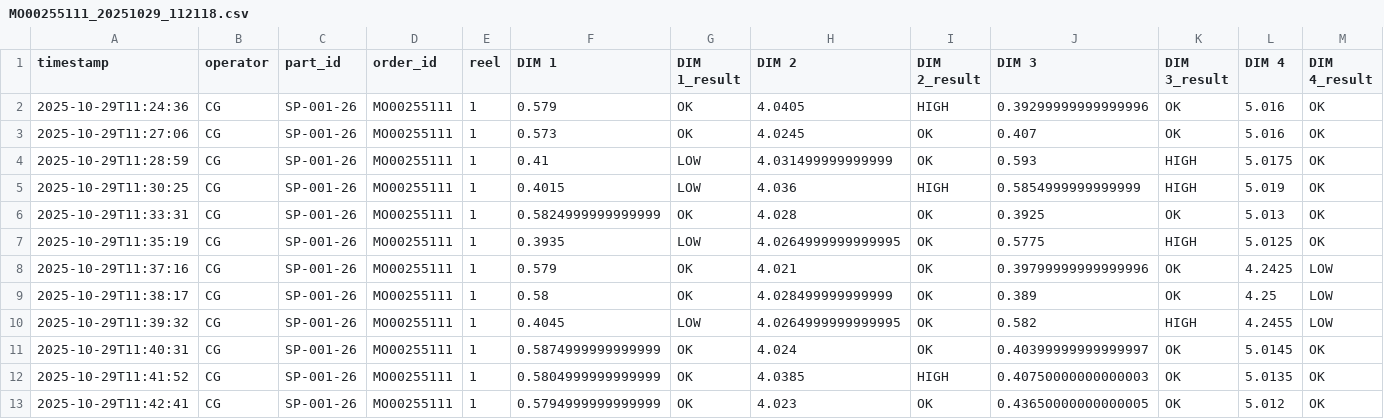
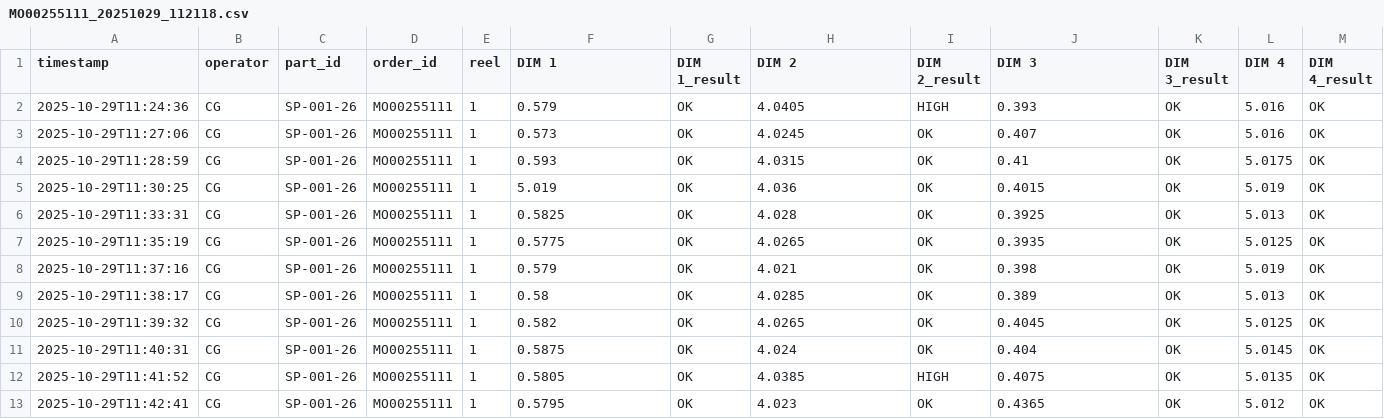
Before and after one commit to ptcypress/quality-capture, a CSV file: app_capture/Logs/MO00255111_20251029_112118.csv, drawn as a sheet; only a part is shown; the diff covers the shown part only.

Commit message:
Fix measurement values and add missing log entries
Corrected measurement values and added missing entries.

```diff
--- a/app_capture/Logs/MO00255111_20251029_112118.csv
+++ b/app_capture/Logs/MO00255111_20251029_112118.csv
@@ -1,13 +1,13 @@
 timestamp,operator,part_id,order_id,reel,DIM 1,DIM 1_result,DIM 2,DIM 2_result,DIM 3,DIM 3_result,DIM 4,DIM 4_result
-2025-10-29T11:24:36,CG,SP-001-26,MO00255111,1,0.579,OK,4.0405,HIGH,0.39299999999999996,OK,5.016,OK
+2025-10-29T11:24:36,CG,SP-001-26,MO00255111,1,0.579,OK,4.0405,HIGH,0.393,OK,5.016,OK
 2025-10-29T11:27:06,CG,SP-001-26,MO00255111,1,0.573,OK,4.0245,OK,0.407,OK,5.016,OK
-2025-10-29T11:28:59,CG,SP-001-26,MO00255111,1,0.41,LOW,4.031499999999999,OK,0.593,HIGH,5.0175,OK
-2025-10-29T11:30:25,CG,SP-001-26,MO00255111,1,0.4015,LOW,4.036,HIGH,0.5854999999999999,HIGH,5.019,OK
-2025-10-29T11:33:31,CG,SP-001-26,MO00255111,1,0.5824999999999999,OK,4.028,OK,0.3925,OK,5.013,OK
-2025-10-29T11:35:19,CG,SP-001-26,MO00255111,1,0.3935,LOW,4.0264999999999995,OK,0.5775,HIGH,5.0125,OK
-2025-10-29T11:37:16,CG,SP-001-26,MO00255111,1,0.579,OK,4.021,OK,0.39799999999999996,OK,4.2425,LOW
-2025-10-29T11:38:17,CG,SP-001-26,MO00255111,1,0.58,OK,4.028499999999999,OK,0.389,OK,4.25,LOW
-2025-10-29T11:39:32,CG,SP-001-26,MO00255111,1,0.4045,LOW,4.0264999999999995,OK,0.582,HIGH,4.2455,LOW
-2025-10-29T11:40:31,CG,SP-001-26,MO00255111,1,0.5874999999999999,OK,4.024,OK,0.40399999999999997,OK,5.0145,OK
-2025-10-29T11:41:52,CG,SP-001-26,MO00255111,1,0.5804999999999999,OK,4.0385,HIGH,0.40750000000000003,OK,5.0135,OK
-2025-10-29T11:42:41,CG,SP-001-26,MO00255111,1,0.5794999999999999,OK,4.023,OK,0.43650000000000005,OK,5.012,OK
+2025-10-29T11:28:59,CG,SP-001-26,MO00255111,1,0.593,OK,4.0315,OK,0.41,OK,5.0175,OK
+2025-10-29T11:30:25,CG,SP-001-26,MO00255111,1,5.019,OK,4.036,OK,0.4015,OK,5.019,OK
+2025-10-29T11:33:31,CG,SP-001-26,MO00255111,1,0.5825,OK,4.028,OK,0.3925,OK,5.013,OK
+2025-10-29T11:35:19,CG,SP-001-26,MO00255111,1,0.5775,OK,4.0265,OK,0.3935,OK,5.0125,OK
+2025-10-29T11:37:16,CG,SP-001-26,MO00255111,1,0.579,OK,4.021,OK,0.398,OK,5.019,OK
+2025-10-29T11:38:17,CG,SP-001-26,MO00255111,1,0.58,OK,4.0285,OK,0.389,OK,5.013,OK
+2025-10-29T11:39:32,CG,SP-001-26,MO00255111,1,0.582,OK,4.0265,OK,0.4045,OK,5.0125,OK
+2025-10-29T11:40:31,CG,SP-001-26,MO00255111,1,0.5875,OK,4.024,OK,0.404,OK,5.0145,OK
+2025-10-29T11:41:52,CG,SP-001-26,MO00255111,1,0.5805,OK,4.0385,HIGH,0.4075,OK,5.0135,OK
+2025-10-29T11:42:41,CG,SP-001-26,MO00255111,1,0.5795,OK,4.023,OK,0.4365,OK,5.012,OK
```
Also changed, not shown: 2 removed rows and 23 edited cells elsewhere in this file.
